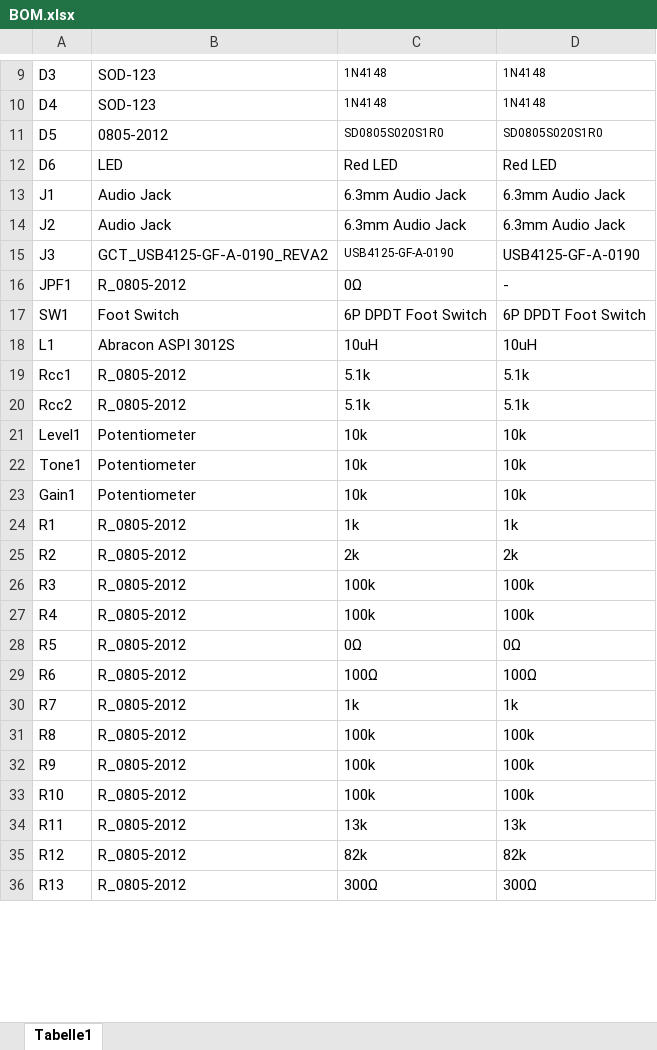
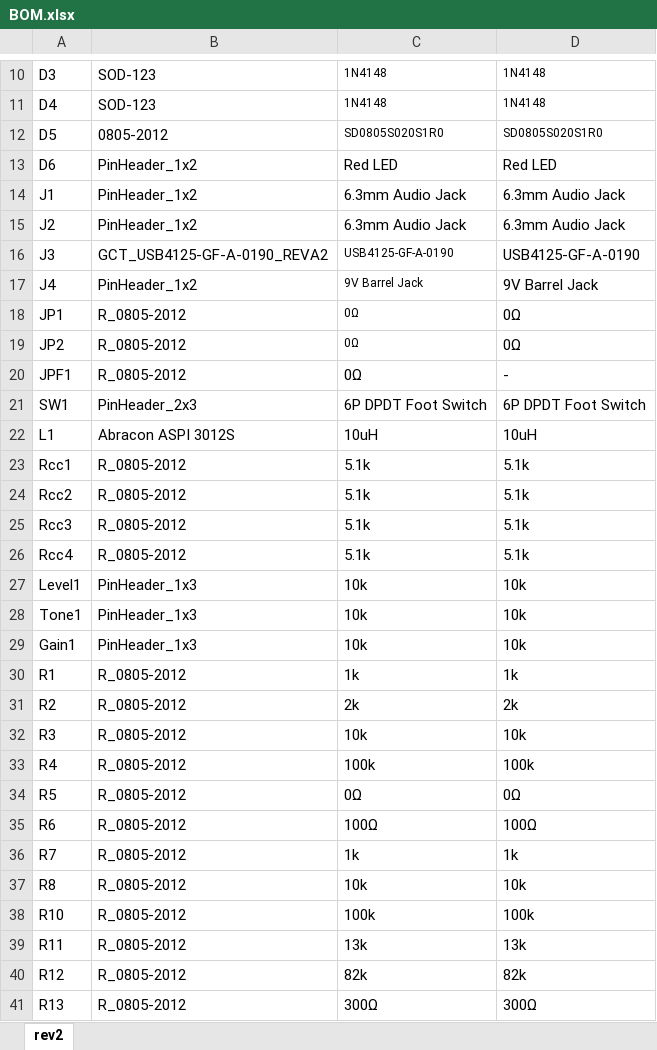
Before and after one commit to lufixSch/effect-pedals, an Excel workbook: distortion/BOM.xlsx, sheet rev2, drawn as a sheet; only a part is shown, gaps mark what is left out; values as stored, in another font and other column widths than the file's, no borders; removed rows and columns are numbered as before the commit, all else as after; the diff covers the shown part only; the diff names each change by its address in the sheet, - before the commit and + after, or states it on an @@ line.

```diff
--- a/distortion/BOM.xlsx (sheet rev2)
+++ b/distortion/BOM.xlsx (sheet rev2)
-sheet tab: Tabelle1
+sheet tab: rev2
-B13: LED
+B13: PinHeader_1x2
-B14:B15: Audio Jack
+B14:B15: PinHeader_1x2
+row 17: J4 | PinHeader_1x2 | 9V Barrel Jack | 9V Barrel Jack
+row 18: JP1 | R_0805-2012 | 0Ω | 0Ω
+row 19: JP2 | R_0805-2012 | 0Ω | 0Ω
-B21: Foot Switch
+B21: PinHeader_2x3
+row 25: Rcc3 | R_0805-2012 | 5.1k | 5.1k
+row 26: Rcc4 | R_0805-2012 | 5.1k | 5.1k
-B27:B29: Potentiometer
+B27:B29: PinHeader_1x3
-C32: 100k
+C32: 10k
-D32: 100k
+D32: 10k
-C37: 100k
+C37: 10k
-D37: 100k
+D37: 10k
-row 32: R9 | R_0805-2012 | 100k | 100k
```
Also changed, not shown: 7 added rows, 3 removed rows and 8 edited cells elsewhere in this sheet, formulas that keep their value, 29 other files.
